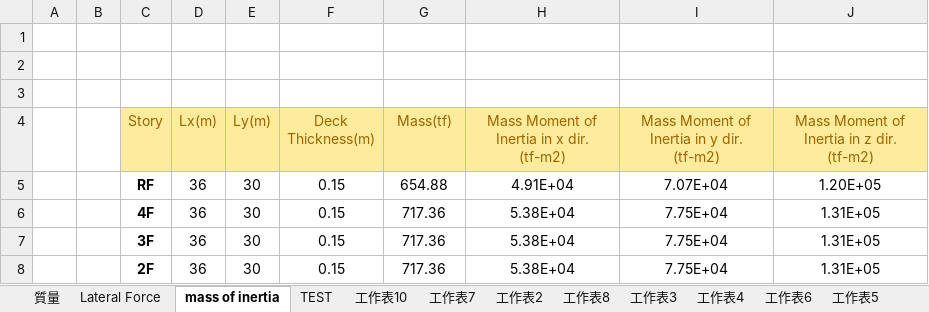
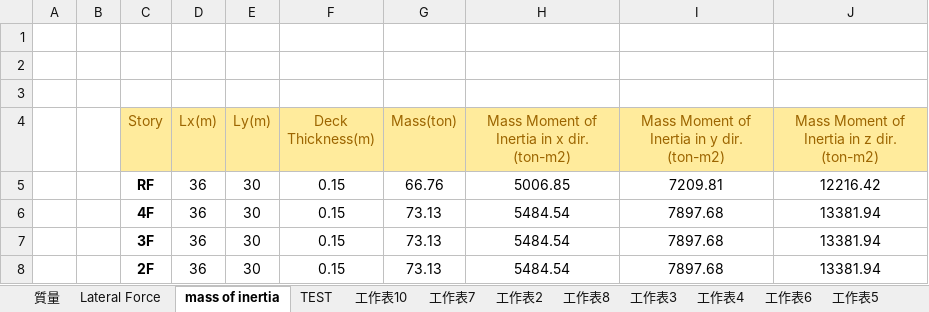
Before and after one commit to skyran1278/matlab, an Excel workbook: 10-st/DP1/DP1.xlsm, sheet mass of inertia, drawn as a sheet; values as stored, in another font and other column widths than the file's, no borders; the diff names each change by its address in the sheet, - before the commit and + after, or states it on an @@ line.

```diff
--- a/10-st/DP1/DP1.xlsm (sheet mass of inertia)
+++ b/10-st/DP1/DP1.xlsm (sheet mass of inertia)
-G4: Mass(tf)
+G4: Mass(ton)
-H4: Mass Moment of Inertia in x dir. (tf-m2)
+H4: Mass Moment of Inertia in x dir. (ton-m2)
-I4: Mass Moment of Inertia in y dir. (tf-m2)
+I4: Mass Moment of Inertia in y dir. (ton-m2)
-J4: Mass Moment of Inertia in z dir. (tf-m2)
+J4: Mass Moment of Inertia in z dir. (ton-m2)
-G5 (Mass(ton)): 654.88
+G5 (Mass(ton)): 66.76
-H5: 4.91E+04
+H5: 5006.85
-I5: 7.07E+04
+I5: 7209.81
-J5: 1.20E+05
+J5: 12216.42
-G6:G8 (Mass(ton)): 717.36
+G6:G8 (Mass(ton)): 73.13
-H6:H8: 5.38E+04
+H6:H8: 5484.54
-I6:I8: 7.75E+04
+I6:I8: 7897.68
-J6:J8: 1.31E+05
+J6:J8: 13381.94
```
Also changed, not shown: 4 other files.
